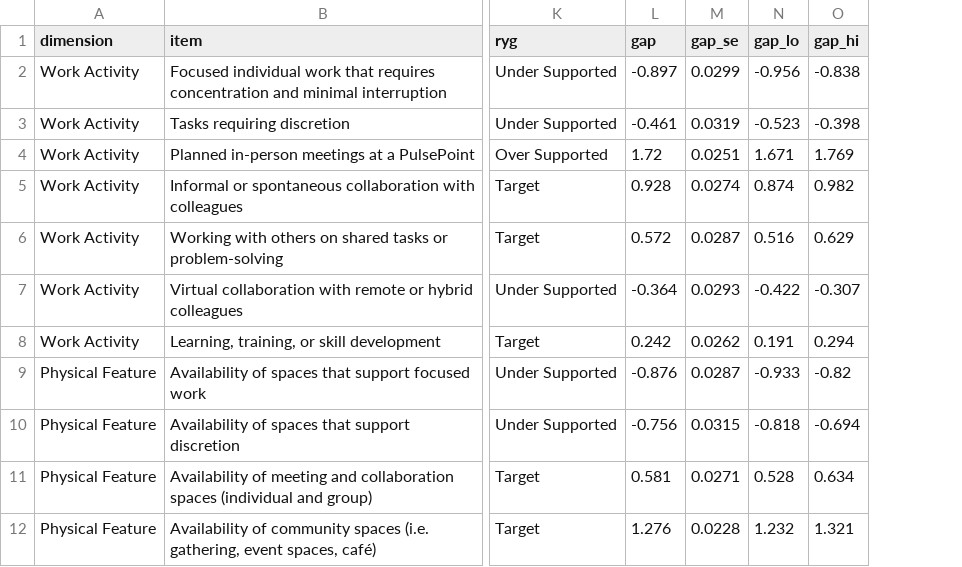
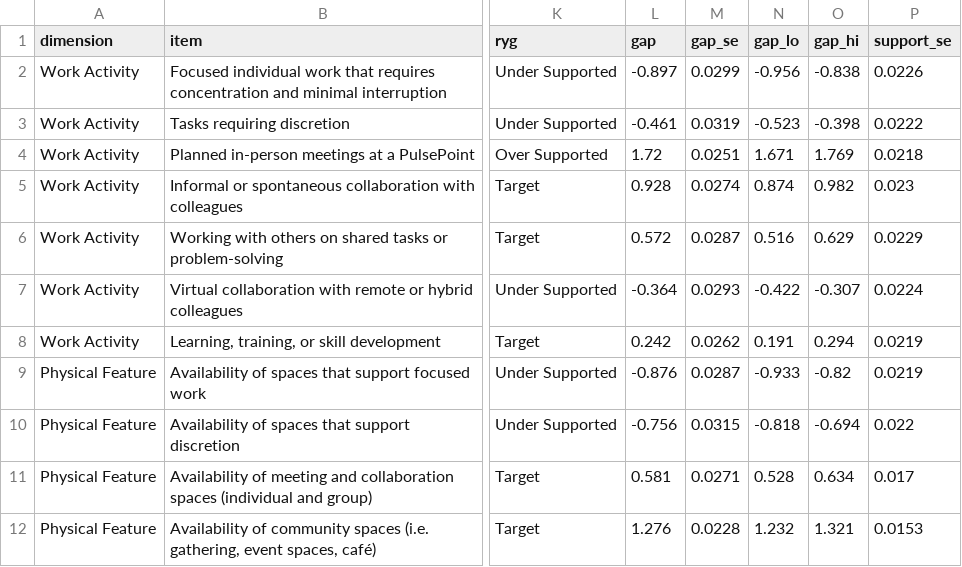
Before and after one commit to zashouri91/PPindex, a CSV file: data/scores_overall.csv, drawn as a sheet; only a part is shown, gaps mark what is left out; the diff names each change by its address in the sheet, - before the commit and + after, or states it on an @@ line.

```diff
--- a/data/scores_overall.csv
+++ b/data/scores_overall.csv
+column P (support_se), rows 2-12: 0.0226 | 0.0222 | 0.0218 | 0.023 | 0.0229 | 0.0224 | 0.0219 | 0.0219 | 0.022 | 0.017 | 0.0153
```
Also changed, not shown: data/scores_by_site.csv, data/scores_by_site_all.csv, 7 other files.
